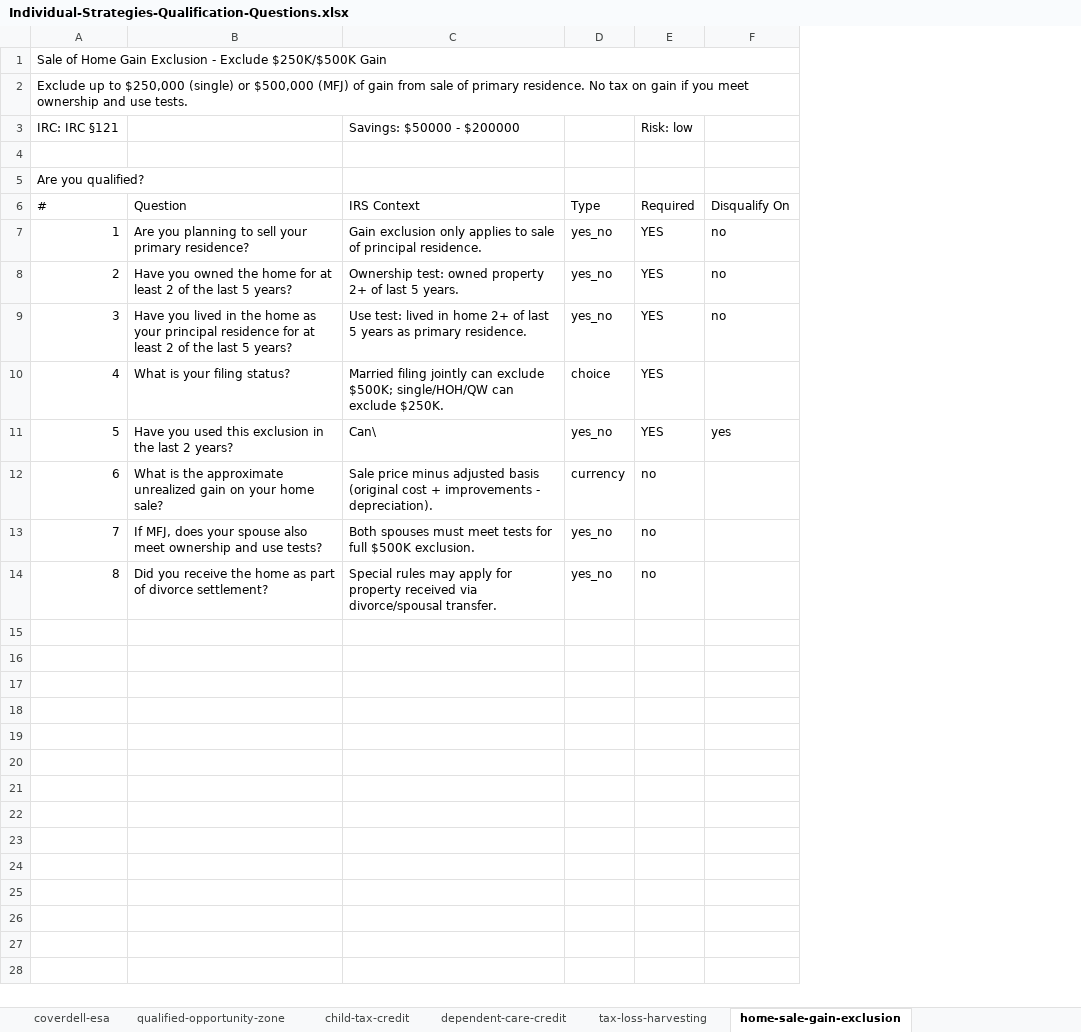
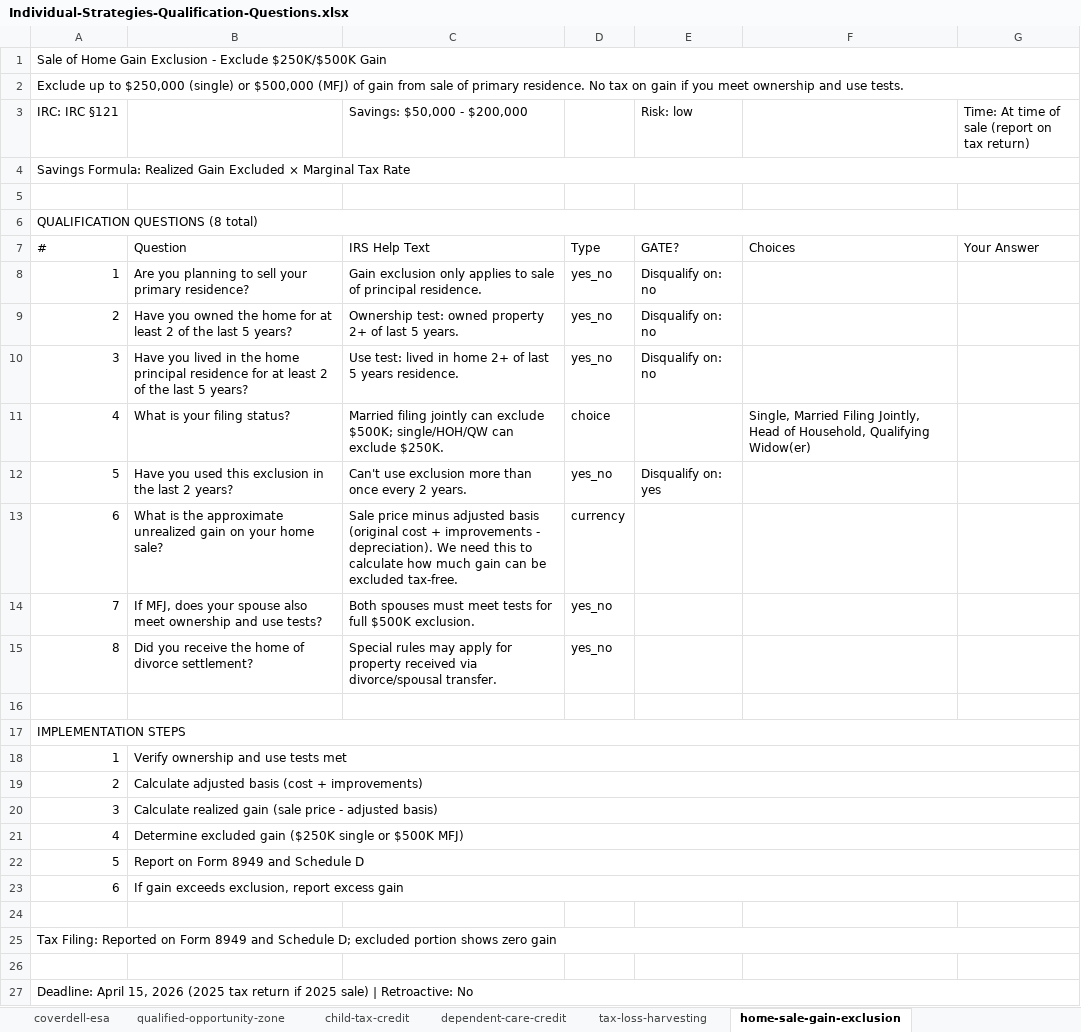
Before and after one commit to lakshmanjamili/agfintax-planning-ai, an Excel workbook: Individual-Strategies-Qualification-Questions.xlsx, sheet home-sale-gain-exclusion, drawn as a sheet; values as stored, in another font and other column widths than the file's, no cell formats; removed rows and columns are numbered as before the commit, all else as after; the diff names each change by its address in the sheet, - before the commit and + after, or states it on an @@ line.

```diff
--- a/Individual-Strategies-Qualification-Questions.xlsx (sheet home-sale-gain-exclusion)
+++ b/Individual-Strategies-Qualification-Questions.xlsx (sheet home-sale-gain-exclusion)
-column E (Risk: low), rows 6-14: Required | YES | YES | YES | YES | YES | no | no | no
-column F, rows 6-11: Disqualify On | no | no | no |  | yes
+column E (Risk: low), rows 7-12: GATE? | Disqualify on: no | Disqualify on: no | Disqualify on: no |  | Disqualify on: yes
+column F, rows 7-11: Choices |  |  |  | Single, Married Filing Jointly, Head of Household, Qualifying Widow(er)
+column G, row 3: Time: At time of sale (report on tax return); row 7: Your Answer
-C3: Savings: $50000 - $200000
+C3: Savings: $50,000 - $200,000
+row 4: Savings Formula: Realized Gain Excluded × Marginal Tax Rate
-A6 (IRC: IRC §121): Are you qualified?
+A6 (IRC: IRC §121): QUALIFICATION QUESTIONS (8 total)
+A6:G6 merged
-C7 (Savings: $50,000 - $200,000): IRS Context
+C7 (Savings: $50,000 - $200,000): IRS Help Text
-B10: …the home as your principal residence…
+B10: …the home principal residence…
-C10 (Savings: $50,000 - $200,000): …5 years as primary residence.
+C10 (Savings: $50,000 - $200,000): …5 years residence.
-C12 (Savings: $50,000 - $200,000): Can\
+C12 (Savings: $50,000 - $200,000): Can't use exclusion more than once every 2 years.
-C13 (Savings: $50,000 - $200,000): …- depreciation).
+C13 (Savings: $50,000 - $200,000): …- depreciation). We need this to calculate how much gain can be excluded tax-free.
-B15: …the home as part of divorce…
+B15: …the home of divorce…
+row 16: (empty)
+row 17: IMPLEMENTATION STEPS
+row 18: 1 | Verify ownership and use tests met
+row 19: 2 | Calculate adjusted basis (cost + improvements)
+row 20: 3 | Calculate realized gain (sale price - adjusted basis)
+row 21: 4 | Determine excluded gain ($250K single or $500K MFJ)
+row 22: 5 | Report on Form 8949 and Schedule D
+row 23: 6 | If gain exceeds exclusion, report excess gain
+row 24: (empty)
+row 25: Tax Filing: Reported on Form 8949 and Schedule D; excluded portion shows zero gain
+row 26: (empty)
+row 27: Deadline: April 15, 2026 (2025 tax return if 2025 sale) | Retroactive: No
```
Also changed, not shown: sheet All Questions by Strategy, sheet Individual Strategies Summary, sheet tax-loss-harvesting, sheet traditional-401k, sheet itemized-deductions, sheet qualified-charitable-distributi, 12 more sheets, other sheet tabs, cell formats, 1 other file.
